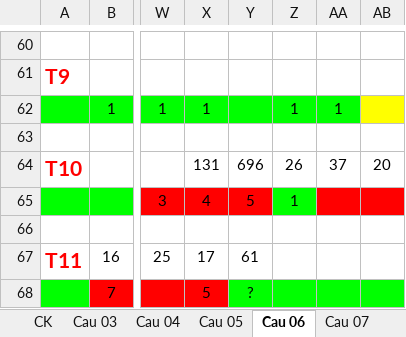
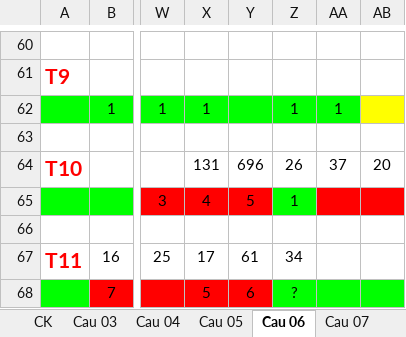
Before and after one commit to nampq/science, an Excel workbook: MakeMoney/Thong_Ke/xls/Cau_T(2).xlsx, sheet Cau 06, drawn as a sheet; only a part is shown, gaps mark what is left out; values as stored, in another font and other column widths than the file's, no borders; the diff names each change by its address in the sheet, - before the commit and + after, or states it on an @@ line.

```diff
--- a/MakeMoney/Thong_Ke/xls/Cau_T(2).xlsx (sheet Cau 06)
+++ b/MakeMoney/Thong_Ke/xls/Cau_T(2).xlsx (sheet Cau 06)
-Z67: (empty)
+Z67: 34
-Y68: ?
+Y68: 6
-Y68 fill: #00FF00
+Y68 fill: #FF0000
-Z68: (empty)
+Z68: ?
```
Also changed, not shown: sheet Cau 04, sheet Cau 03, sheet Cau 09, sheet Cau 08, sheet Cau 10, sheet Cau 05, 3 more sheets, MakeMoney/Thong_Ke/xls/RATE 2013.xlsx, 11 other files.
